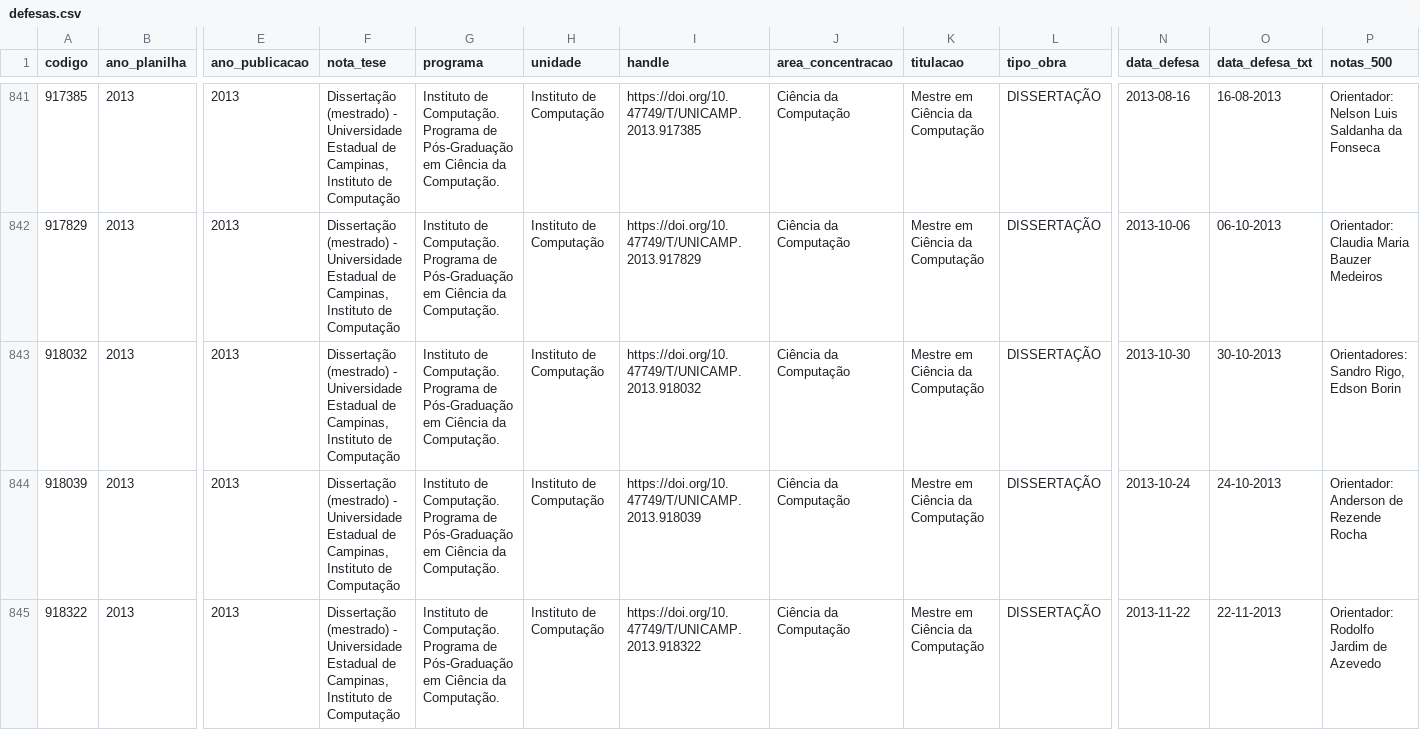
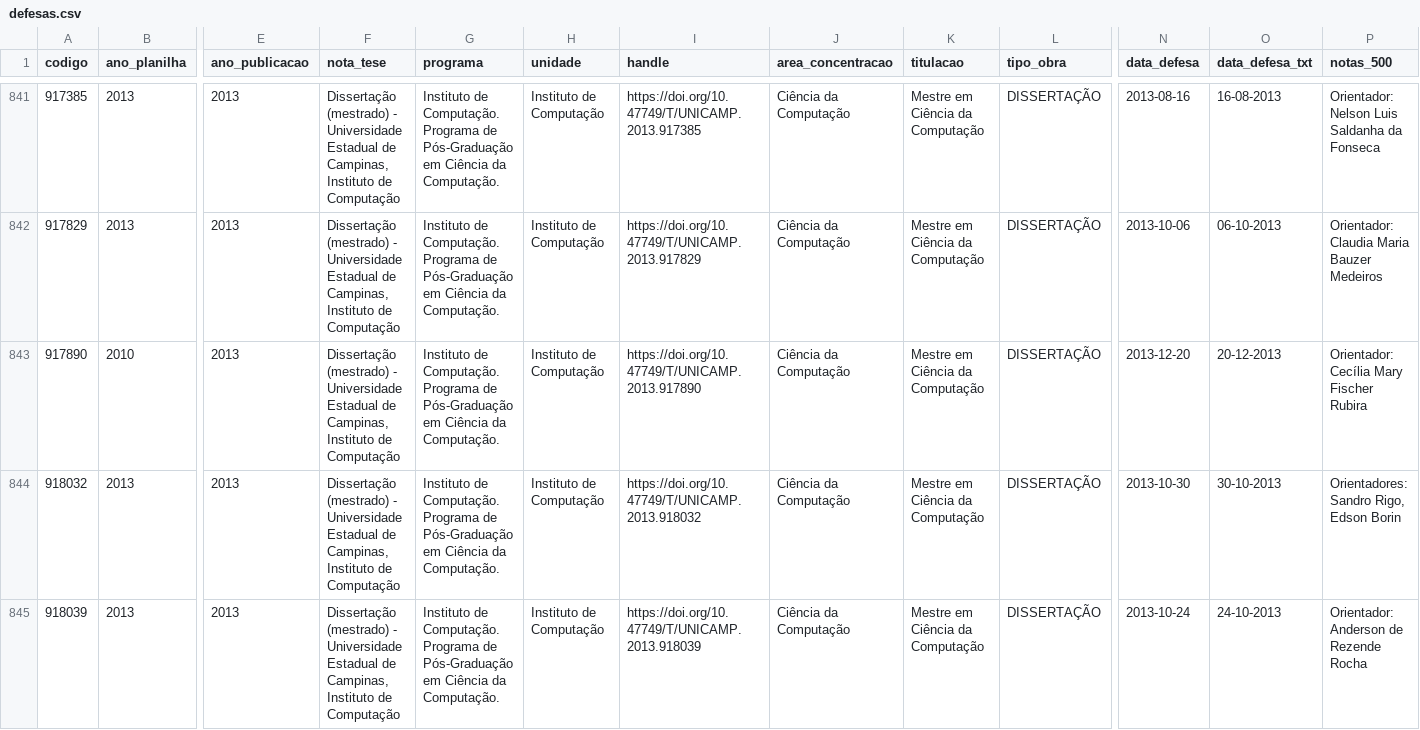
Before and after one commit to ebouhid/mo810-projFinal, a CSV file: marc/tabelas_pub/defesas.csv, drawn as a sheet; only a part is shown, gaps mark what is left out; the shorter side is filled out with more unchanged rows; rows hold the shown columns only; the diff names each change by its address in the sheet, - before the commit and + after, or states it on an @@ line.

```diff
--- a/marc/tabelas_pub/defesas.csv
+++ b/marc/tabelas_pub/defesas.csv
+row 843: 917890 | 2010 | 2013 | Dissertação (mestrado) - Universidade Estadual de Campinas, Instituto de Computação | Instituto de Computação. Programa de Pós-Graduação em Ciência da Computação. | Instituto de Computação | https://doi.org/10.47749/T/UNICAMP.2013.917890 | Ciência da Computação | Mestre em Ciência da Computação | DISSERTAÇÃO | 2013-12-20 | 20-12-2013 | Orientador: Cecília Mary Fischer Rubira
```
Also changed, not shown: marc/links/links2010.csv, marc/tabelas_pub/participacoes.csv, 2 other files.
